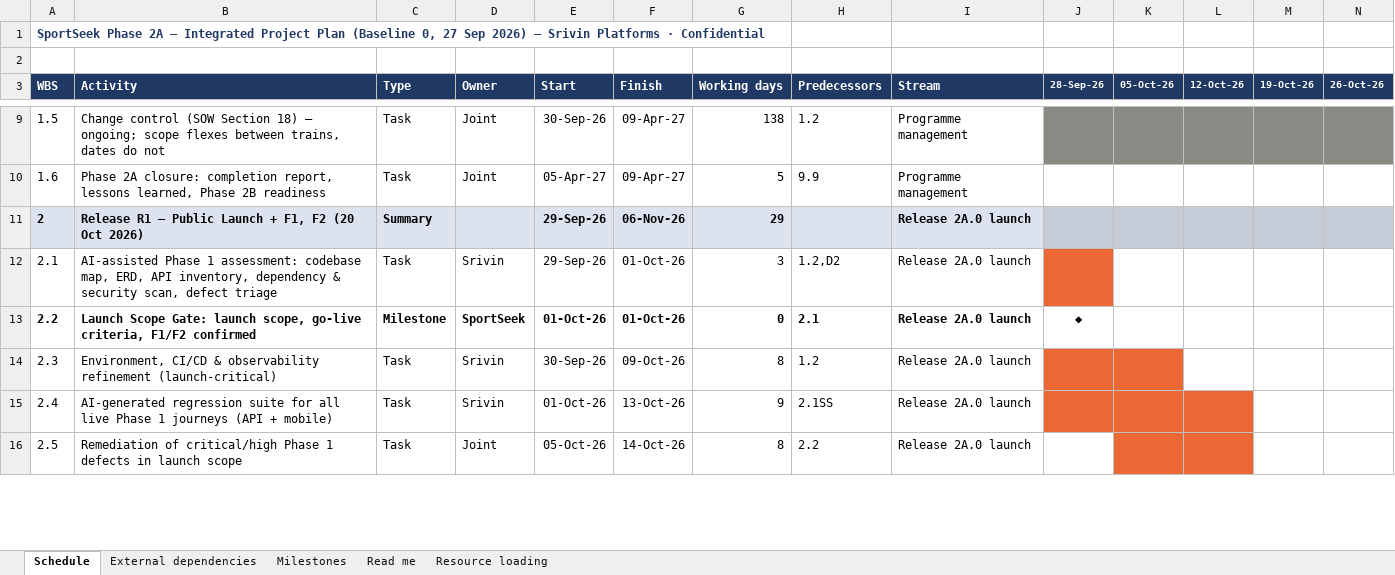
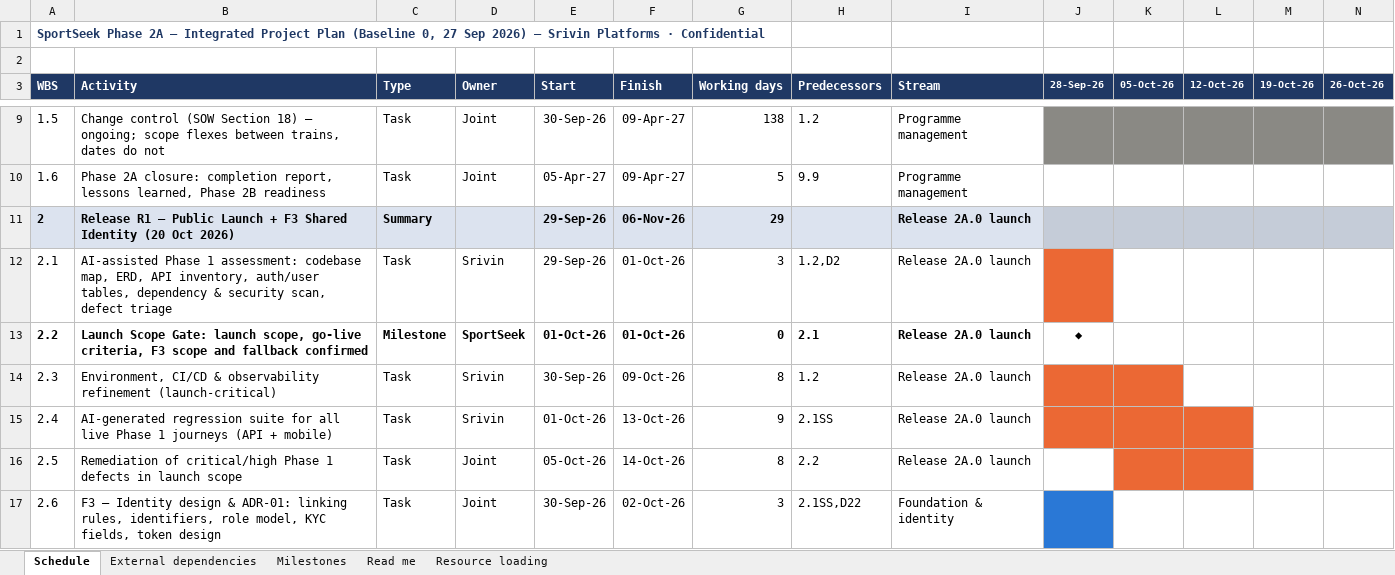
Before and after one commit to sr124s71-alt/RacingAhead, an Excel workbook: docs/phase-2a/01a_Project_Plan_Workbook.xlsx, sheet Schedule, drawn as a sheet; only a part is shown, gaps mark what is left out; values as stored, in another font and other column widths than the file's, no borders; rows hold the shown columns only; the diff covers the shown part only; the diff names each change by its address in the sheet, - before the commit and + after, or states it on an @@ line.

```diff
--- a/docs/phase-2a/01a_Project_Plan_Workbook.xlsx (sheet Schedule)
+++ b/docs/phase-2a/01a_Project_Plan_Workbook.xlsx (sheet Schedule)
-B11 (Activity): …Launch + F1, F2 (20 Oct…
+B11 (Activity): …Launch + F3 Shared Identity (20 Oct…
-B12 (Activity): …API inventory, dependency &…
+B12 (Activity): …API inventory, auth/user tables, dependency &…
-B13 (Activity): …go-live criteria, F1/F2 confirmed
+B13 (Activity): …go-live criteria, F3 scope and fallback confirmed
+row 17: 2.6 | F3 — Identity design & ADR-01: linking rules, identifiers, role model, KYC fields, token design | Task | Joint | 30-Sep-26 | 02-Oct-26 | 3 | 2.1SS,D22 | Foundation & identity
```
Also changed, not shown: 7 added rows, 4 removed rows, 37 edited cells and row numbers in column A elsewhere in this sheet, sheet Milestones, sheet External dependencies, sheet Resource loading, 21 other files.
